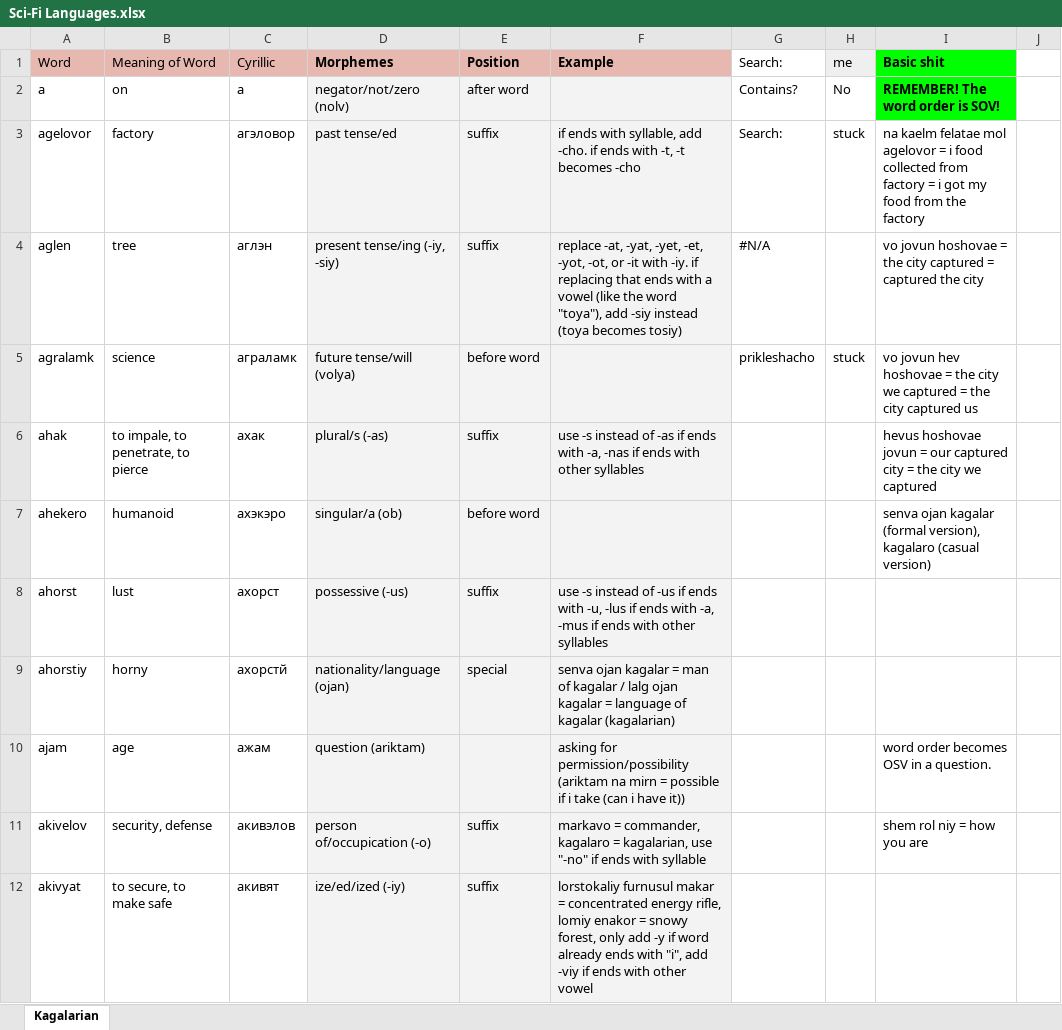
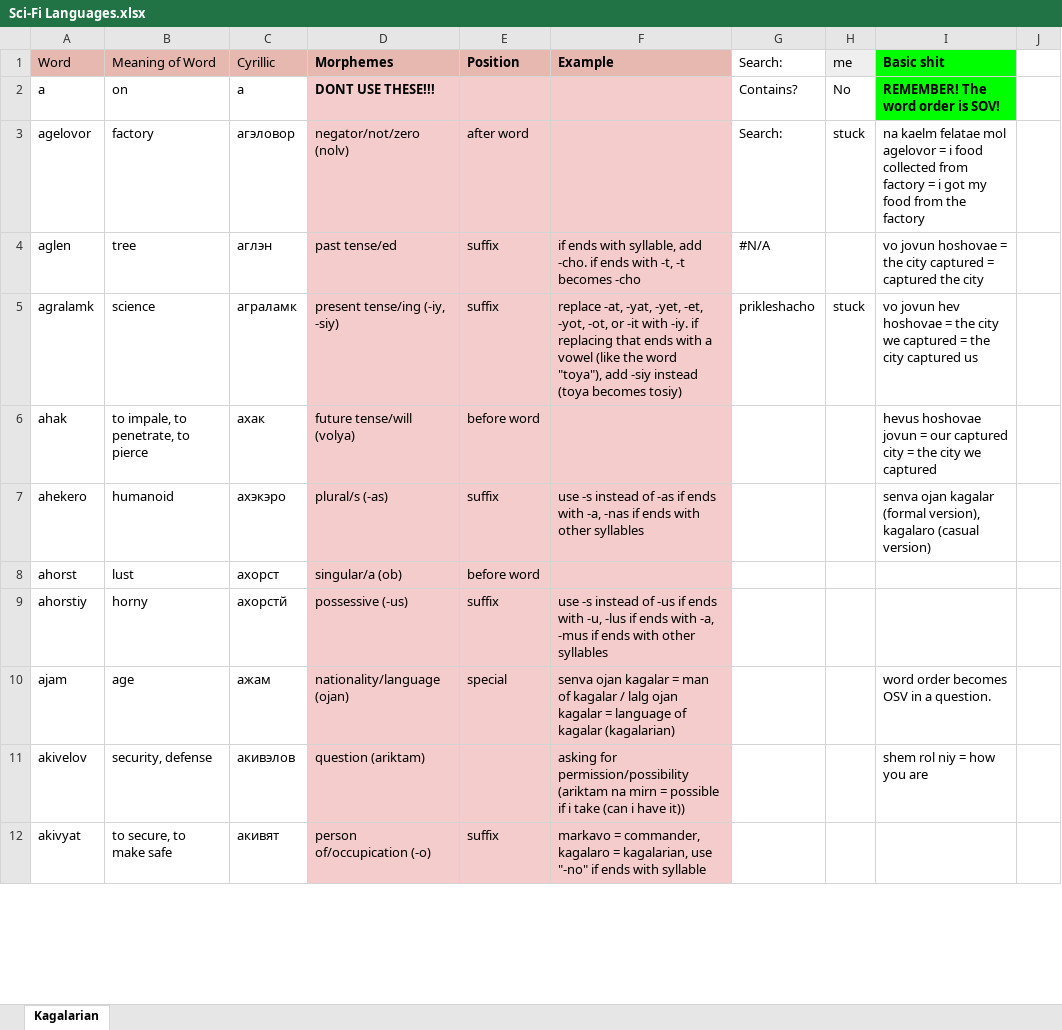
Before and after one commit to Oneo64/Starlattice, an Excel workbook: Conlangs/Sci-Fi Languages.xlsx, sheet Kagalarian, drawn as a sheet; only a part is shown; values as stored, in another font and other column widths than the file's, no borders; charts and pictures not drawn; the diff covers the shown part only; the diff names each change by its address in the sheet, - before the commit and + after, or states it on an @@ line.

Commit message:
Update Sci-Fi Languages.xlsx

```diff
--- a/Conlangs/Sci-Fi Languages.xlsx (sheet Kagalarian)
+++ b/Conlangs/Sci-Fi Languages.xlsx (sheet Kagalarian)
-D2 (Morphemes): negator/not/zero (nolv)
+D2 (Morphemes): DONT USE THESE!!!
-D2:F12 fill: #F3F3F3
+D2:F12 fill: #F4CCCC
-D2 bold: off
+D2 bold: on
-E2 (Position): after word
+E2 (Position): (empty)
-D3 (Morphemes): past tense/ed
+D3 (Morphemes): negator/not/zero (nolv)
-E3 (Position): suffix
+E3 (Position): after word
-F3 (Example): if ends with syllable, add -cho. if ends with -t, -t becomes -cho
+F3 (Example): (empty)
-D4 (Morphemes): present tense/ing (-iy, -siy)
+D4 (Morphemes): past tense/ed
-F4 (Example): replace -at, -yat, -yet, -et, -yot, -ot, or -it with -iy. if replacing that ends with a vowel (like the word "toya"), add -siy instead (toya becomes tosiy)
+F4 (Example): if ends with syllable, add -cho. if ends with -t, -t becomes -cho
-D5 (Morphemes): future tense/will (volya)
+D5 (Morphemes): present tense/ing (-iy, -siy)
-E5 (Position): before word
+E5 (Position): suffix
-F5 (Example): (empty)
+F5 (Example): replace -at, -yat, -yet, -et, -yot, -ot, or -it with -iy. if replacing that ends with a vowel (like the word "toya"), add -siy instead (toya becomes tosiy)
-D6 (Morphemes): plural/s (-as)
+D6 (Morphemes): future tense/will (volya)
-E6 (Position): suffix
+E6 (Position): before word
-F6 (Example): use -s instead of -as if ends with -a, -nas if ends with other syllables
+F6 (Example): (empty)
-D7 (Morphemes): singular/a (ob)
+D7 (Morphemes): plural/s (-as)
-E7 (Position): before word
+E7 (Position): suffix
-F7 (Example): (empty)
+F7 (Example): use -s instead of -as if ends with -a, -nas if ends with other syllables
-D8 (Morphemes): possessive (-us)
+D8 (Morphemes): singular/a (ob)
-E8 (Position): suffix
+E8 (Position): before word
-F8 (Example): use -s instead of -us if ends with -u, -lus if ends with -a, -mus if ends with other syllables
+F8 (Example): (empty)
-D9 (Morphemes): nationality/language (ojan)
+D9 (Morphemes): possessive (-us)
-E9 (Position): special
+E9 (Position): suffix
-F9 (Example): senva ojan kagalar = man of kagalar / lalg ojan kagalar = language of kagalar (kagalarian)
+F9 (Example): use -s instead of -us if ends with -u, -lus if ends with -a, -mus if ends with other syllables
-D10 (Morphemes): question (ariktam)
+D10 (Morphemes): nationality/language (ojan)
-E10 (Position): (empty)
+E10 (Position): special
-F10 (Example): asking for permission/possibility (ariktam na mirn = possible if i take (can i have it))
+F10 (Example): senva ojan kagalar = man of kagalar / lalg ojan kagalar = language of kagalar (kagalarian)
-D11 (Morphemes): person of/occupication (-o)
+D11 (Morphemes): question (ariktam)
-E11 (Position): suffix
+E11 (Position): (empty)
-F11 (Example): markavo = commander, kagalaro = kagalarian, use "-no" if ends with syllable
+F11 (Example): asking for permission/possibility (ariktam na mirn = possible if i take (can i have it))
-D12 (Morphemes): ize/ed/ized (-iy)
+D12 (Morphemes): person of/occupication (-o)
-F12 (Example): lorstokaliy furnusul makar = concentrated energy rifle, lomiy enakor = snowy forest, only add -y if word already ends with "i", add -viy if ends with other vowel
+F12 (Example): markavo = commander, kagalaro = kagalarian, use "-no" if ends with syllable
```
Also changed, not shown: 161 edited cells and cell formats elsewhere in this sheet.
